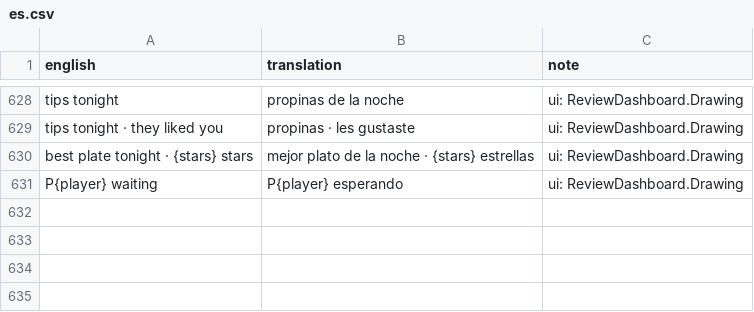
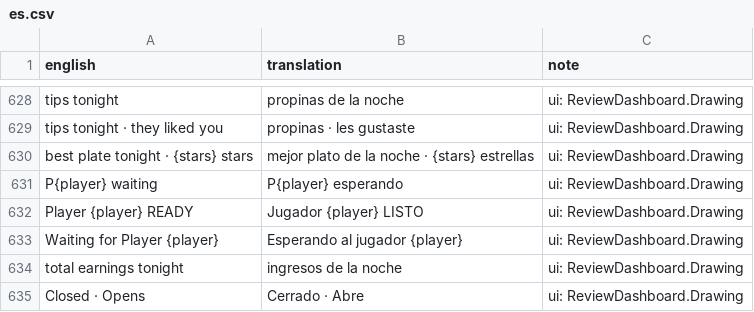
Before and after one commit to sergiofidalgo/mise-en-flex, a CSV file: Assets/_Project/Data/Localization/es.csv, drawn as a sheet; only a part is shown, gaps mark what is left out.

```diff
--- a/Assets/_Project/Data/Localization/es.csv
+++ b/Assets/_Project/Data/Localization/es.csv
@@ -639 +639,5 @@ best plate tonight · {stars} stars,mejor plato de la noche · {stars} estrellas
 P{player} waiting,P{player} esperando,ui: ReviewDashboard.Drawing
+Player {player} READY,Jugador {player} LISTO,ui: ReviewDashboard.Drawing
+Waiting for Player {player},Esperando al jugador {player},ui: ReviewDashboard.Drawing
+total earnings tonight,ingresos de la noche,ui: ReviewDashboard.Drawing
+Closed · Opens,Cerrado · Abre,ui: ReviewDashboard.Drawing
```
Also changed, not shown: 5 other files.
